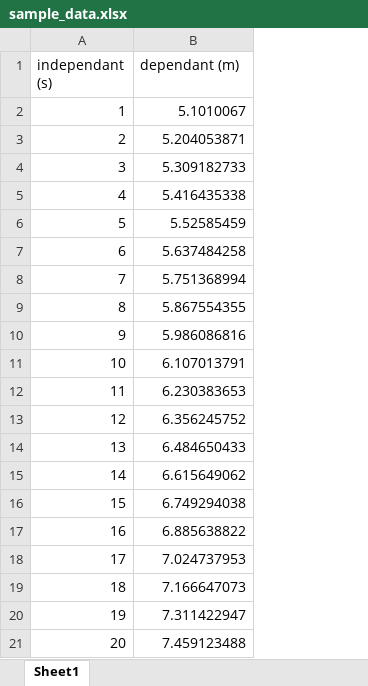
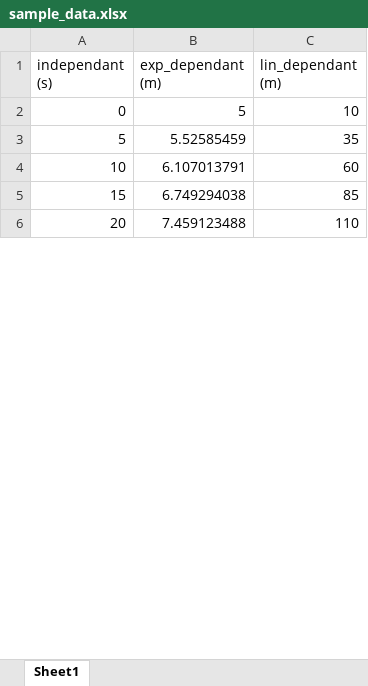
Before and after one commit to RwpRwpTwo/EECE2140_Final_Project, an Excel workbook: sample_data.xlsx, sheet Sheet1, drawn as a sheet; only a part is shown; values as stored, in another font and other column widths than the file's, no borders; removed rows and columns are numbered as before the commit, all else as after; the diff covers the shown part only; the diff names each change by its address in the sheet, - before the commit and + after, or states it on an @@ line.

Commit message:
Added linear data to sample data.

```diff
--- a/sample_data.xlsx (sheet Sheet1)
+++ b/sample_data.xlsx (sheet Sheet1)
+column C (lin_dependant (m)), rows 3-6: 35 | 60 | 85 | 110
-B1: dependant (m)
+B1: exp_dependant (m)
-row 2: 1 | 5.1010067
-row 3: 2 | 5.204053871
-row 4: 3 | 5.309182733
-row 5: 4 | 5.416435338
+row 2: 0 | 5 | 10
-row 7: 6 | 5.637484258
-row 8: 7 | 5.751368994
-row 9: 8 | 5.867554355
-row 10: 9 | 5.986086816
-row 12: 11 | 6.230383653
-row 13: 12 | 6.356245752
-row 14: 13 | 6.484650433
-row 15: 14 | 6.615649062
-row 17: 16 | 6.885638822
-row 18: 17 | 7.024737953
-row 19: 18 | 7.166647073
-row 20: 19 | 7.311422947
```
Also changed, not shown: 28 added rows and 64 removed rows elsewhere in this sheet, formulas that keep their value, 1 other file.
